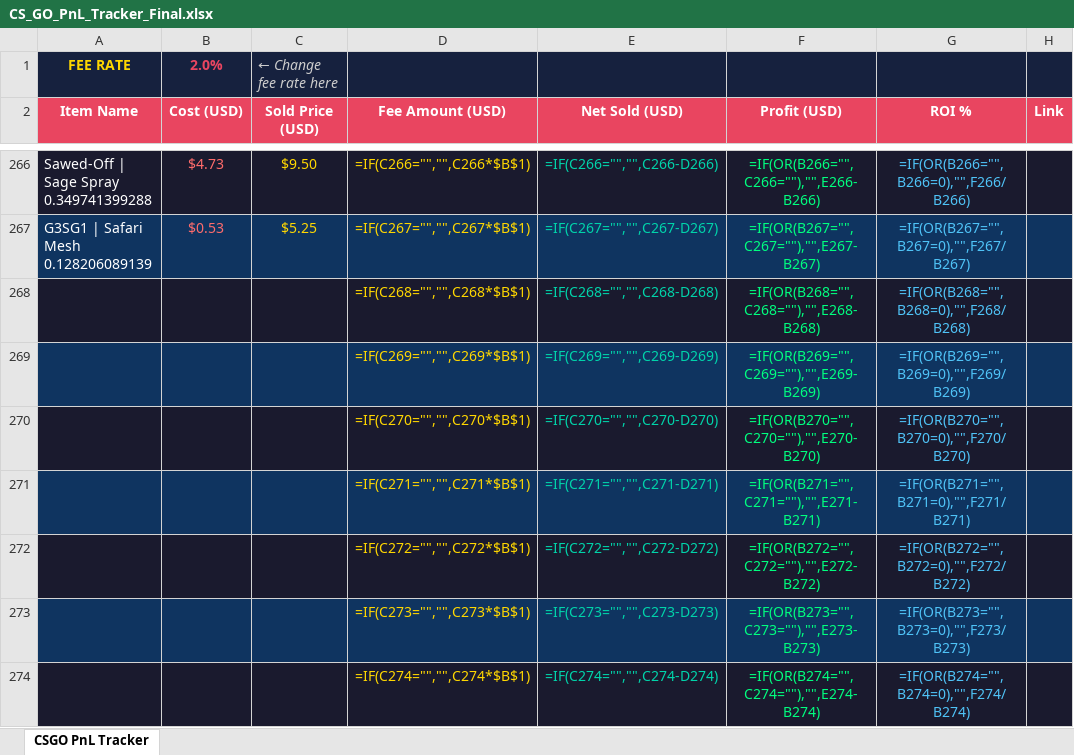
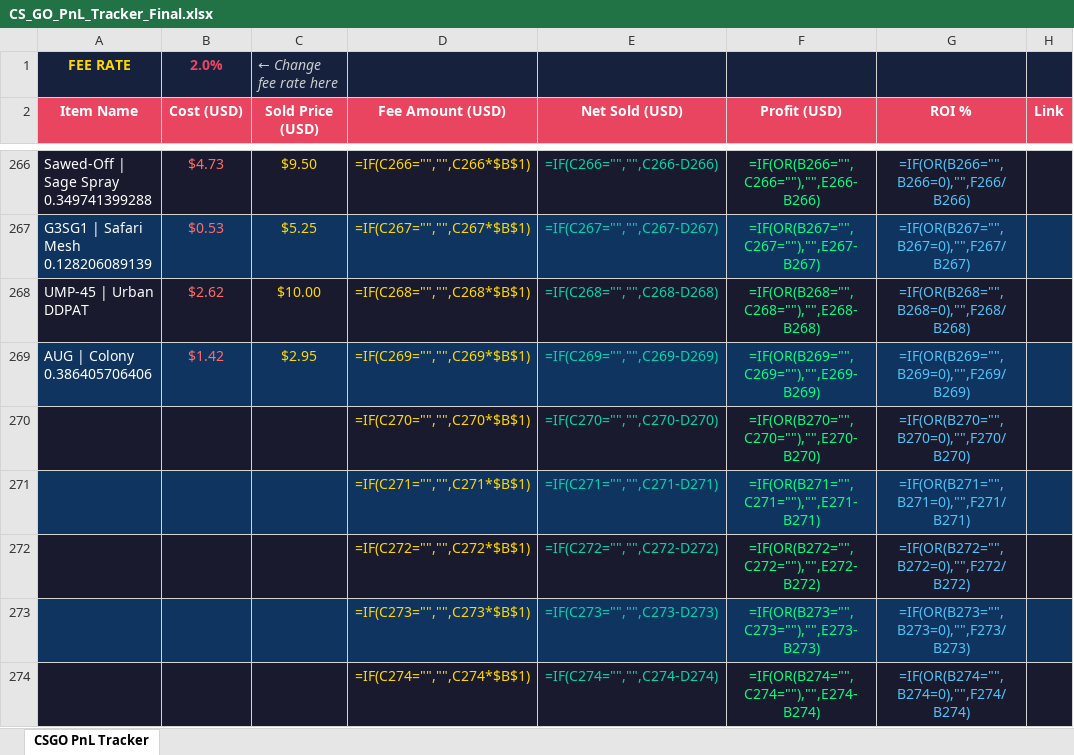
Before and after one commit to ChardXBT/auto-lister, an Excel workbook: CS_GO_PnL_Tracker_Final.xlsx, sheet CSGO PnL Tracker, drawn as a sheet; only a part is shown, gaps mark what is left out; values as stored, in another font and other column widths than the file's, no borders; formulas without a stored value are shown as written; the diff names each change by its address in the sheet, - before the commit and + after, or states it on an @@ line.

```diff
--- a/CS_GO_PnL_Tracker_Final.xlsx (sheet CSGO PnL Tracker)
+++ b/CS_GO_PnL_Tracker_Final.xlsx (sheet CSGO PnL Tracker)
-A268 (Item Name): (empty)
+A268 (Item Name): UMP-45 | Urban DDPAT
-B268 (Cost (USD)): (empty)
+B268 (Cost (USD)): $2.62
-C268 (Sold Price (USD)): (empty)
+C268 (Sold Price (USD)): $10.00
-A269 (Item Name): (empty)
+A269 (Item Name): AUG | Colony 0.386405706406
-B269 (Cost (USD)): (empty)
+B269 (Cost (USD)): $1.42
-C269 (Sold Price (USD)): (empty)
+C269 (Sold Price (USD)): $2.95
```
Also changed, not shown: 2 other files.
